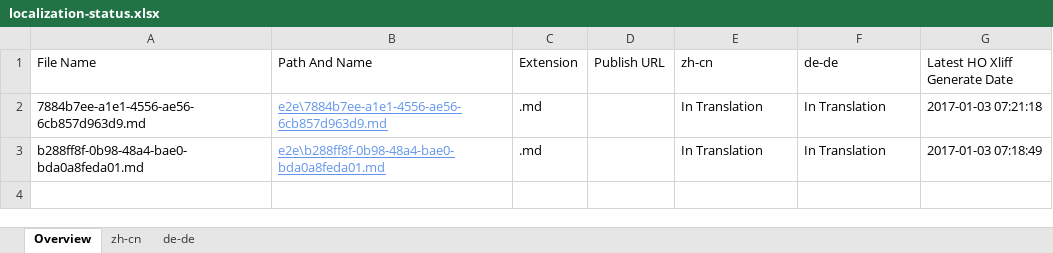
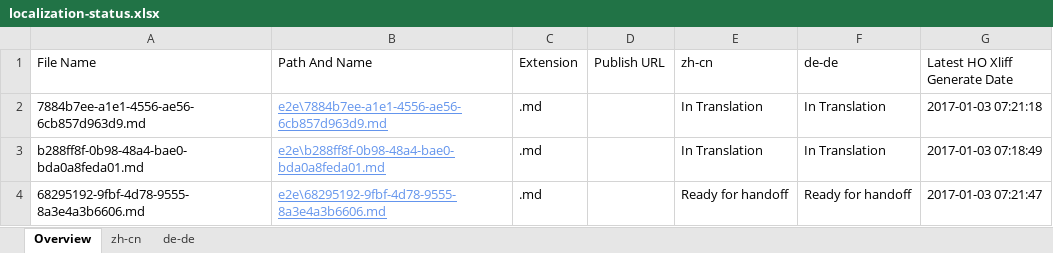
Before and after one commit to OpenLocalizationTestOrg/ol-test1-handback, an Excel workbook: ol-handback/OpenLocalizationTestOrg/ol-test1/ci/localization-status.xlsx, sheet Overview, drawn as a sheet; values as stored, in another font and other column widths than the file's, no borders; table styles not drawn; the diff names each change by its address in the sheet, - before the commit and + after, or states it on an @@ line.

Commit message:
Generate Report for Handoff

```diff
--- a/ol-handback/OpenLocalizationTestOrg/ol-test1/ci/localization-status.xlsx (sheet Overview)
+++ b/ol-handback/OpenLocalizationTestOrg/ol-test1/ci/localization-status.xlsx (sheet Overview)
+row 4: 68295192-9fbf-4d78-9555-8a3e4a3b6606.md | e2e\68295192-9fbf-4d78-9555-8a3e4a3b6606.md | .md |  | Ready for handoff | Ready for handoff | 2017-01-03 07:21:47
```
Also changed, not shown: sheet zh-cn, sheet de-de.
